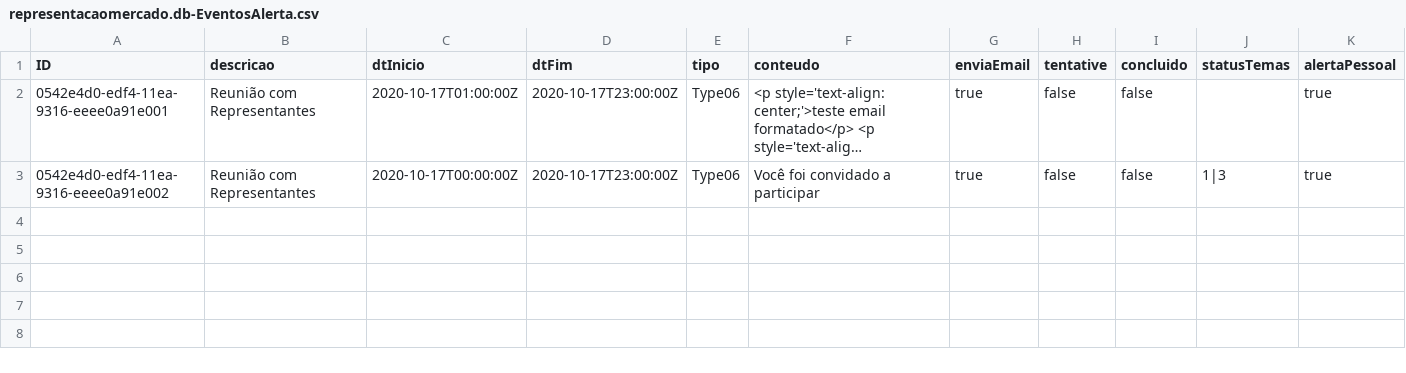
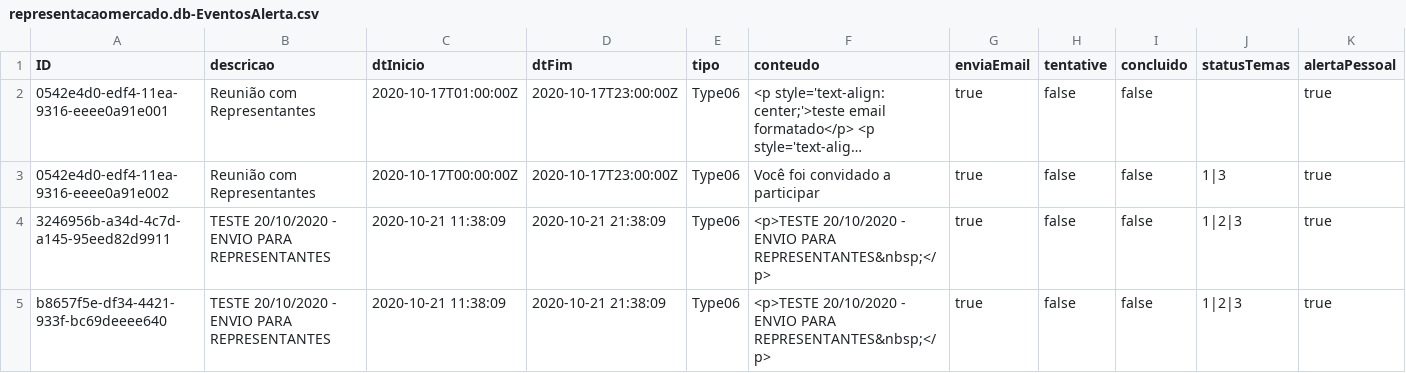
Before and after one commit to psilvahdx/representacaomercado, a CSV file: db/data/representacaomercado.db-EventosAlerta.csv, drawn as a sheet; only a part is shown; long unchanged cells end in …; rows hold the shown columns only; the diff names each change by its address in the sheet, - before the commit and + after, or states it on an @@ line.

```diff
--- a/db/data/representacaomercado.db-EventosAlerta.csv
+++ b/db/data/representacaomercado.db-EventosAlerta.csv
+row 4: 3246956b-a34d-4c7d-a145-95eed82d9911 | TESTE 20/10/2020 - ENVIO PARA REPRESENTANTES | 2020-10-21 11:38:09 | 2020-10-21 21:38:09 | Type06 | <p>TESTE 20/10/2020 - ENVIO PARA REPRESENTANTES&nbsp;</p> | true | false | false | 1|2|3 | true
+row 5: b8657f5e-df34-4421-933f-bc69deeee640 | TESTE 20/10/2020 - ENVIO PARA REPRESENTANTES | 2020-10-21 11:38:09 | 2020-10-21 21:38:09 | Type06 | <p>TESTE 20/10/2020 - ENVIO PARA REPRESENTANTES&nbsp;</p> | true | false | false | 1|2|3 | true
```
Also changed, not shown: db/data/representacaomercado.db-Usuarios.csv, 13 other files.
